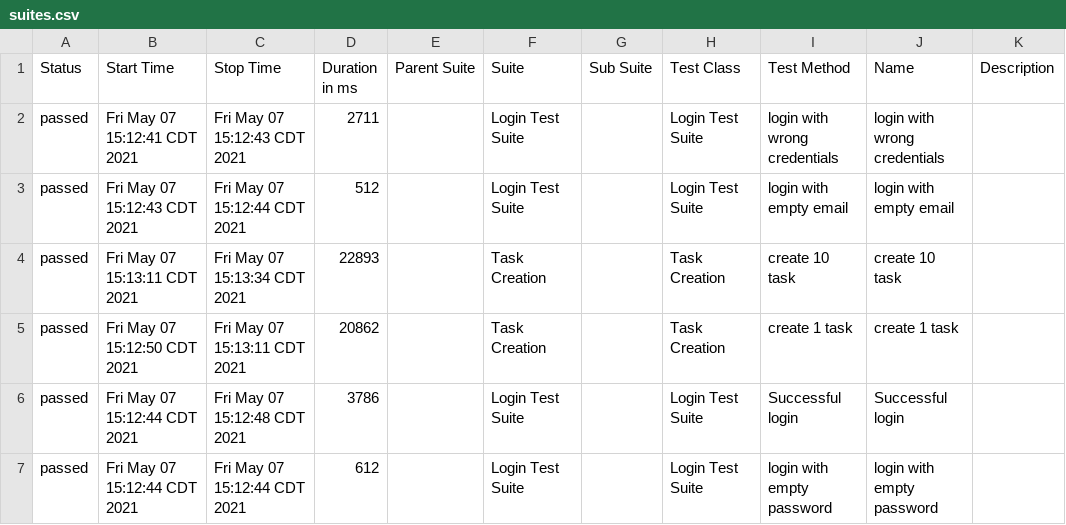
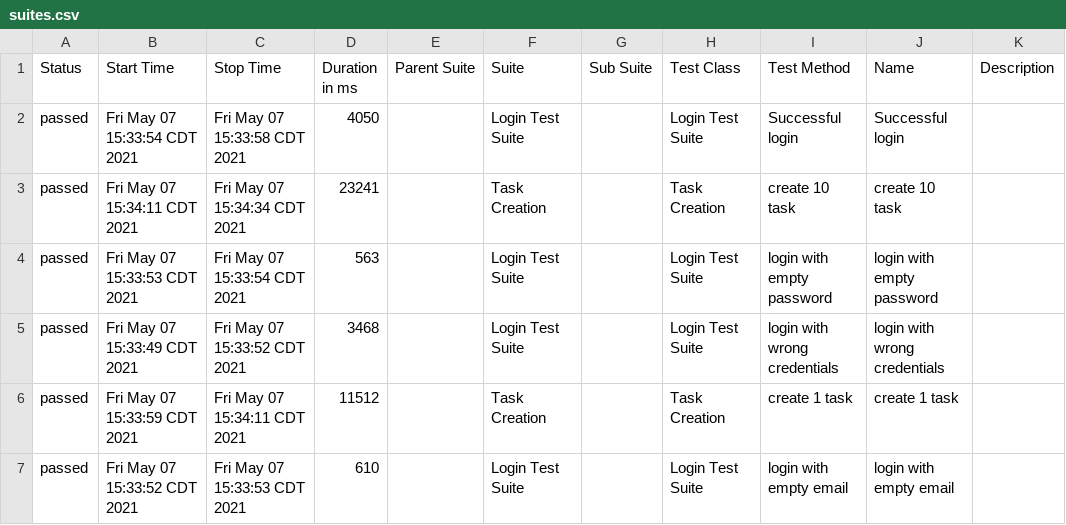
Before and after one commit to AlexArce1812/qaBuddyChallenge, a CSV file: allure-report/data/suites.csv, drawn as a sheet.

```diff
--- a/allure-report/data/suites.csv
+++ b/allure-report/data/suites.csv
@@ -1,7 +1,7 @@
 "Status","Start Time","Stop Time","Duration in ms","Parent Suite","Suite","Sub Suite","Test Class","Test Method","Name","Description"
-"passed","Fri May 07 15:12:41 CDT 2021","Fri May 07 15:12:43 CDT 2021","2711","","Login Test Suite","","Login Test Suite","login with wrong credentials","login with wrong credentials",""
-"passed","Fri May 07 15:12:43 CDT 2021","Fri May 07 15:12:44 CDT 2021","512","","Login Test Suite","","Login Test Suite","login with empty email","login with empty email",""
-"passed","Fri May 07 15:13:11 CDT 2021","Fri May 07 15:13:34 CDT 2021","22893","","Task Creation","","Task Creation","create 10 task","create 10 task",""
-"passed","Fri May 07 15:12:50 CDT 2021","Fri May 07 15:13:11 CDT 2021","20862","","Task Creation","","Task Creation","create 1 task","create 1 task",""
-"passed","Fri May 07 15:12:44 CDT 2021","Fri May 07 15:12:48 CDT 2021","3786","","Login Test Suite","","Login Test Suite","Successful login","Successful login",""
-"passed","Fri May 07 15:12:44 CDT 2021","Fri May 07 15:12:44 CDT 2021","612","","Login Test Suite","","Login Test Suite","login with empty password","login with empty password",""
+"passed","Fri May 07 15:33:54 CDT 2021","Fri May 07 15:33:58 CDT 2021","4050","","Login Test Suite","","Login Test Suite","Successful login","Successful login",""
+"passed","Fri May 07 15:34:11 CDT 2021","Fri May 07 15:34:34 CDT 2021","23241","","Task Creation","","Task Creation","create 10 task","create 10 task",""
+"passed","Fri May 07 15:33:53 CDT 2021","Fri May 07 15:33:54 CDT 2021","563","","Login Test Suite","","Login Test Suite","login with empty password","login with empty password",""
+"passed","Fri May 07 15:33:49 CDT 2021","Fri May 07 15:33:52 CDT 2021","3468","","Login Test Suite","","Login Test Suite","login with wrong credentials","login with wrong credentials",""
+"passed","Fri May 07 15:33:59 CDT 2021","Fri May 07 15:34:11 CDT 2021","11512","","Task Creation","","Task Creation","create 1 task","create 1 task",""
+"passed","Fri May 07 15:33:52 CDT 2021","Fri May 07 15:33:53 CDT 2021","610","","Login Test Suite","","Login Test Suite","login with empty email","login with empty email",""
```
Also changed, not shown: allure-report/data/behaviors.csv, 17 other files.
